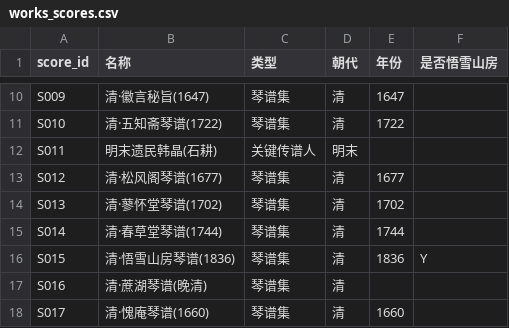
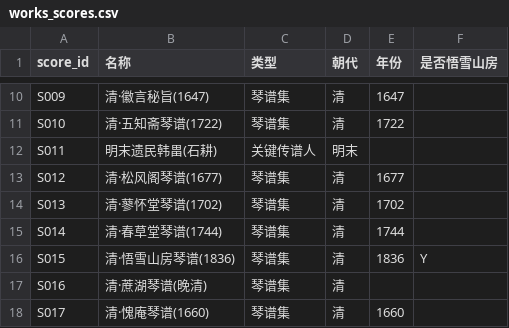
Before and after one commit to liujunshuo1987/lingnan-guqin-dataset, a CSV file: works_scores.csv, drawn as a sheet; only a part is shown, gaps mark what is left out.

```diff
--- a/works_scores.csv
+++ b/works_scores.csv
@@ -11,3 +11,3 @@ S009,清·徽言秘旨(1647),琴谱集,清,1647,
 S010,清·五知斋琴谱(1722),琴谱集,清,1722,
-S011,明末遗民韩晶(石耕),关键传谱人,明末,,
+S011,明末遗民韩畕(石耕),关键传谱人,明末,,
 S012,清·松风阁琴谱(1677),琴谱集,清,1677,
```
Also changed, not shown: transmission_edges.csv, 5 other files.
